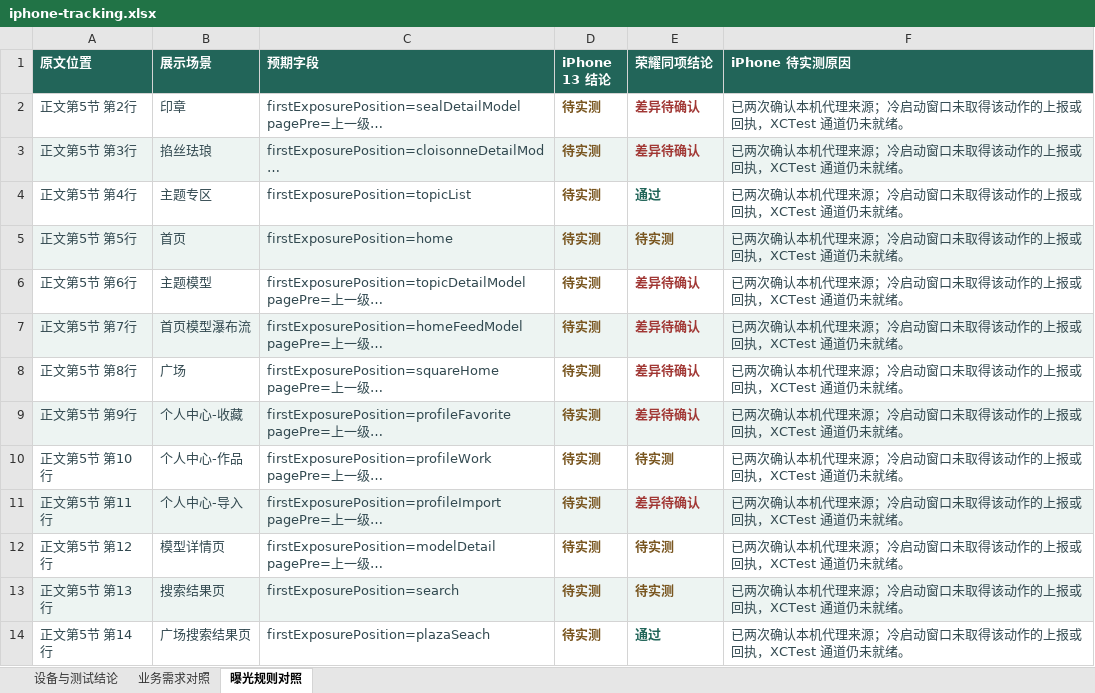
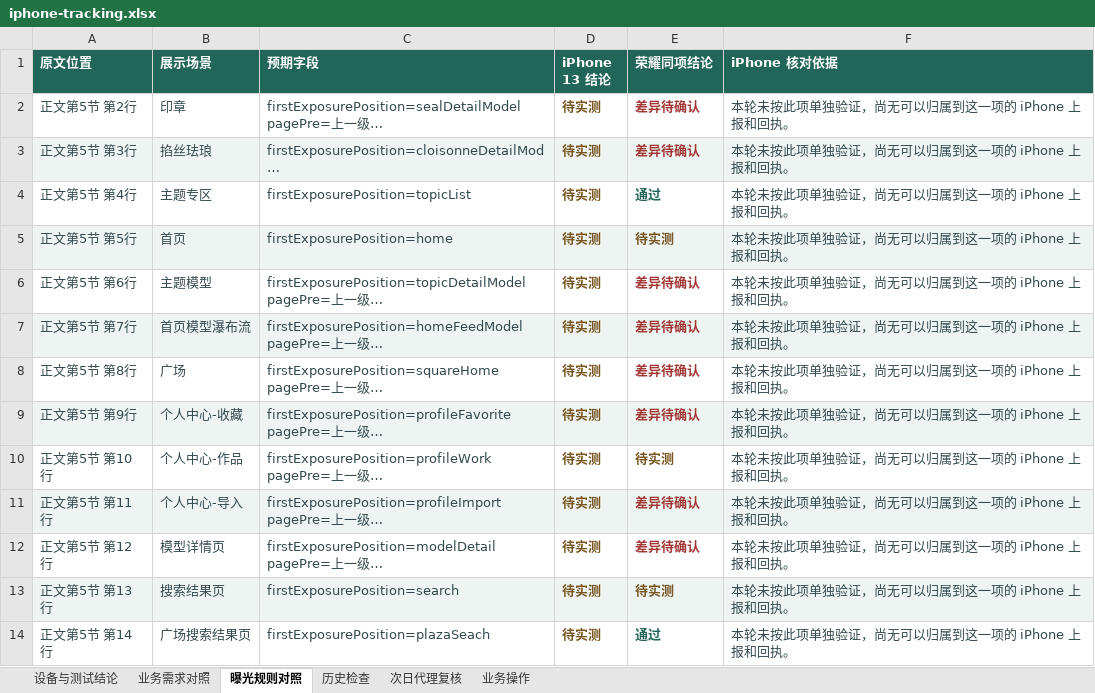
Before and after one commit to wwenchuang/gfd-test-platform, an Excel workbook: task_server/assets/tracking/iphone-tracking.xlsx, sheet 曝光规则对照, drawn as a sheet; long unchanged cells end in …; values as stored, in another font and other column widths than the file's, no borders; the diff names each change by its address in the sheet, - before the commit and + after, or states it on an @@ line.

```diff
--- a/task_server/assets/tracking/iphone-tracking.xlsx (sheet 曝光规则对照)
+++ b/task_server/assets/tracking/iphone-tracking.xlsx (sheet 曝光规则对照)
+sheet tab: 历史检查
+sheet tab: 次日代理复核
+sheet tab: 业务操作
-F1: iPhone 待实测原因
+F1: iPhone 核对依据
-F2:F14 (iPhone 核对依据): 已两次确认本机代理来源；冷启动窗口未取得该动作的上报或回执，XCTest 通道仍未就绪。
+F2:F14 (iPhone 核对依据): 本轮未按此项单独验证，尚无可以归属到这一项的 iPhone 上报和回执。
-E12 (荣耀同项结论): 待实测
+E12 (荣耀同项结论): 差异待确认
-E12 text colour: #795620
+E12 text colour: #A13835
```
Also changed, not shown: sheet 设备与测试结论, sheet 业务需求对照, task_server/assets/tracking/honor-pending.xlsx, 17 other files.
